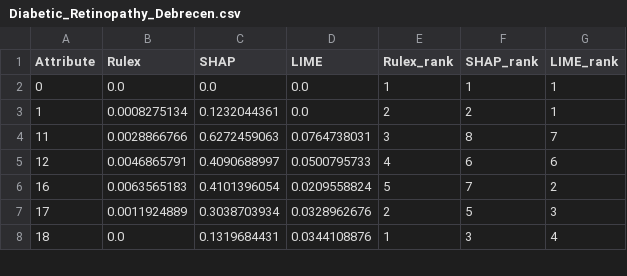
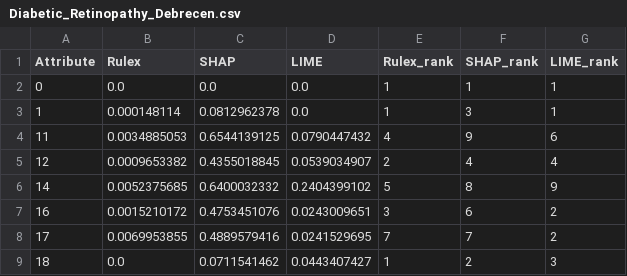
Before and after one commit to MatinehBshakib/logic-learning-machine-xai-comparison-HealthCare, a CSV file: Applying_LIME_-_SHAP_on_public_datasets/outputs__/Diabetic_Retinopathy_Debrecen.csv, drawn as a sheet; only a part is shown; the diff covers the shown part only.

Commit message:
Update outputs__ file

```diff
--- a/Applying_LIME_-_SHAP_on_public_datasets/outputs__/Diabetic_Retinopathy_Debrecen.csv
+++ b/Applying_LIME_-_SHAP_on_public_datasets/outputs__/Diabetic_Retinopathy_Debrecen.csv
@@ -2,7 +2,8 @@
 0,0.0,0.0,0.0,1,1,1
-1,0.0008275134,0.1232044361,0.0,2,2,1
-11,0.0028866766,0.6272459063,0.0764738031,3,8,7
-12,0.0046865791,0.4090688997,0.0500795733,4,6,6
-16,0.0063565183,0.4101396054,0.0209558824,5,7,2
-17,0.0011924889,0.3038703934,0.0328962676,2,5,3
-18,0.0,0.1319684431,0.0344108876,1,3,4
+1,0.000148114,0.0812962378,0.0,1,3,1
+11,0.0034885053,0.6544139125,0.0790447432,4,9,6
+12,0.0009653382,0.4355018845,0.0539034907,2,4,4
+14,0.0052375685,0.6400032332,0.2404399102,5,8,9
+16,0.0015210172,0.4753451076,0.0243009651,3,6,2
+17,0.0069953855,0.4889579416,0.0241529695,7,7,2
+18,0.0,0.0711541462,0.0443407427,1,2,3
```
Also changed, not shown: 16 edited cells elsewhere in this file, Applying_LIME_-_SHAP_on_public_datasets/outputs__/Cervical_Cancer.csv, Applying_LIME_-_SHAP_on_public_datasets/outputs__/Diabetes1999-2008.csv, 7 other files.
